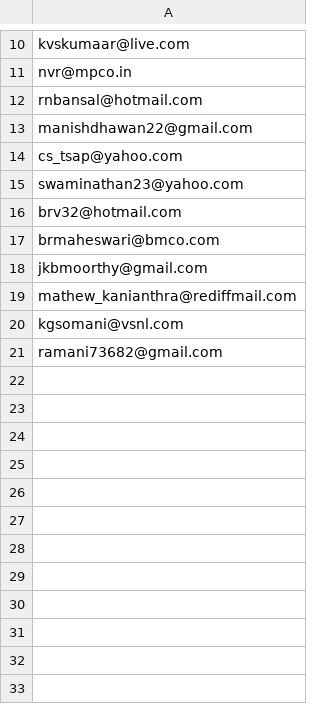
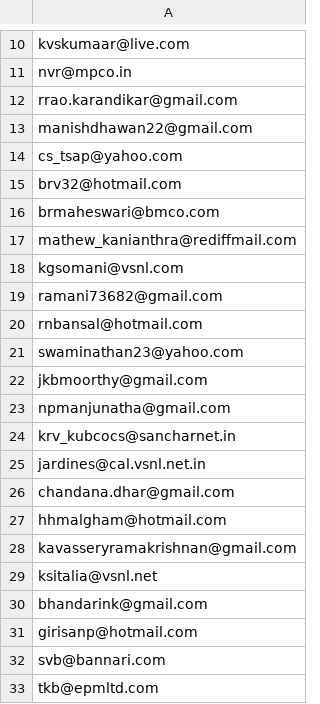
Before and after one commit to vaibhavmule/csclub, a CSV file: parsing/scraping/icsi_members/emails.csv, drawn as a sheet; only a part is shown, gaps mark what is left out.

Commit message:
wip jobs for members

```diff
--- a/parsing/scraping/icsi_members/emails.csv
+++ b/parsing/scraping/icsi_members/emails.csv
@@ -11,9 +11,7 @@ kvskumaar@live.com
 nvr@mpco.in
-rnbansal@hotmail.com
+rrao.karandikar@gmail.com
 manishdhawan22@gmail.com
 cs_tsap@yahoo.com
-swaminathan23@yahoo.com
 brv32@hotmail.com
 brmaheswari@bmco.com
-jkbmoorthy@gmail.com
 mathew_kanianthra@rediffmail.com
@@ -21 +19,15 @@ kgsomani@vsnl.com
 ramani73682@gmail.com
+rnbansal@hotmail.com
+swaminathan23@yahoo.com
+jkbmoorthy@gmail.com
+npmanjunatha@gmail.com
+krv_kubcocs@sancharnet.in
+jardines@cal.vsnl.net.in
+chandana.dhar@gmail.com
+hhmalgham@hotmail.com
+kavasseryramakrishnan@gmail.com
+ksitalia@vsnl.net
+bhandarink@gmail.com
+girisanp@hotmail.com
+svb@bannari.com
+tkb@epmltd.com
```
Also changed, not shown: 1 other file.
